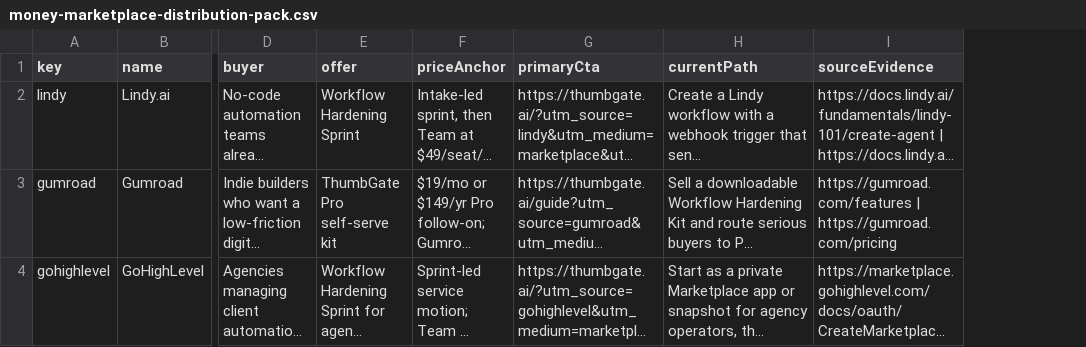
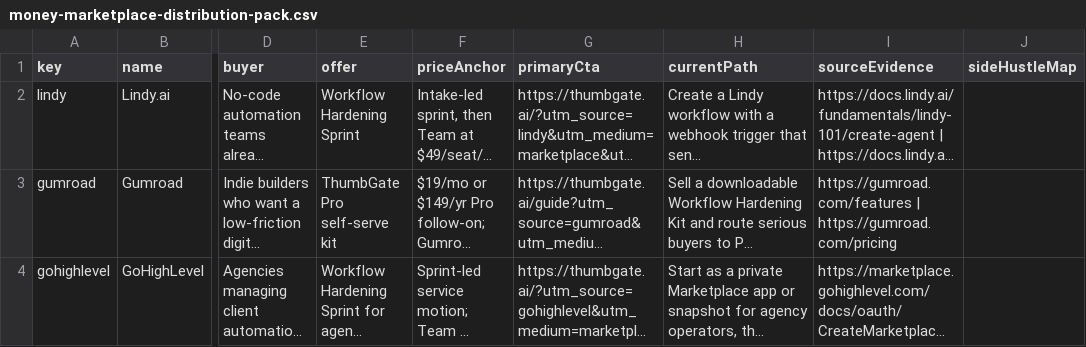
Before and after one commit to IgorGanapolsky/ThumbGate, a CSV file: docs/marketing/money-marketplace-distribution-pack.csv, drawn as a sheet; only a part is shown, gaps mark what is left out; long unchanged cells end in …; the diff covers the shown part only; the diff names each change by its address in the sheet, - before the commit and + after, or states it on an @@ line.

Commit message:
feat(gtm): map AgentMart pack to side hustles

```diff
--- a/docs/marketing/money-marketplace-distribution-pack.csv
+++ b/docs/marketing/money-marketplace-distribution-pack.csv
+column J (sideHustleMap), empty
```
Also changed, not shown: 1 edited cell elsewhere in this file, 4 other files.
